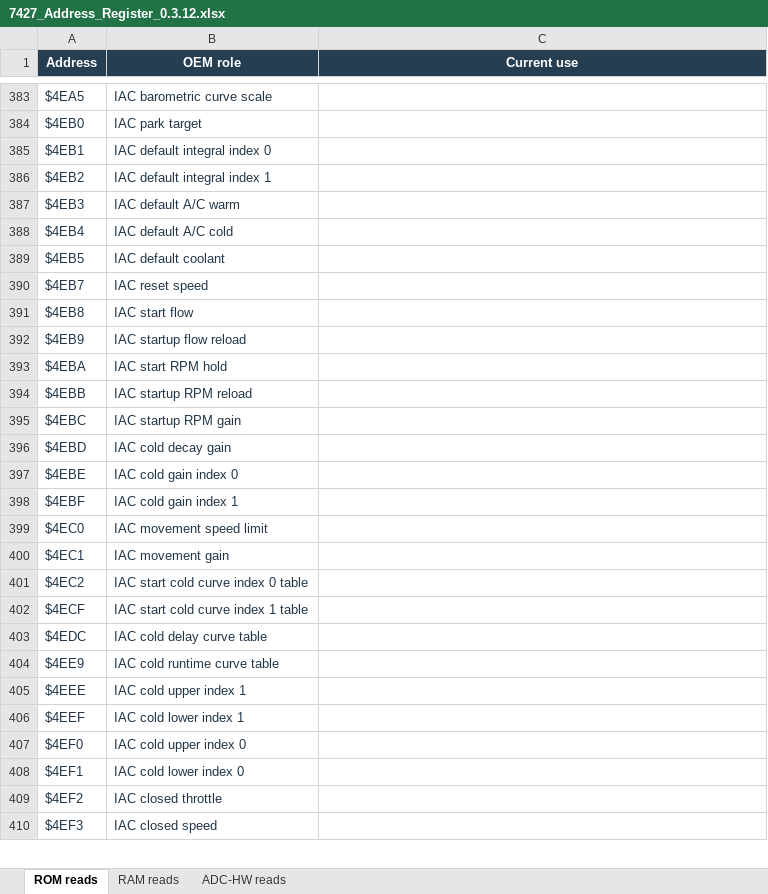
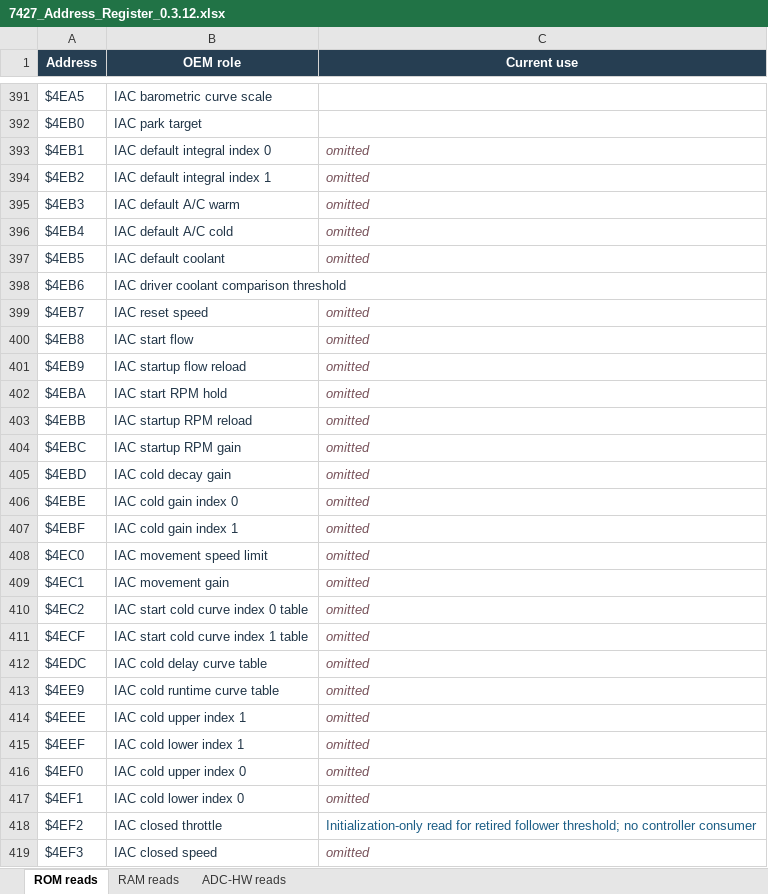
Before and after one commit to snow663/7427HWContract, an Excel workbook: 7427_Address_Register_0.3.12.xlsx, sheet ROM reads, drawn as a sheet; only a part is shown, gaps mark what is left out; values as stored, in another font and other column widths than the file's, no borders; table styles not drawn; addresses are those after the commit; the diff covers the shown part only; the diff names each change by its address in the sheet, - before the commit and + after, or states it on an @@ line.

```diff
--- a/7427_Address_Register_0.3.12.xlsx (sheet ROM reads)
+++ b/7427_Address_Register_0.3.12.xlsx (sheet ROM reads)
-C393:C397 (Current use): (empty)
+C393:C397 (Current use): omitted
+row 398: $4EB6 | IAC driver coolant comparison threshold
-C399:C417 (Current use): (empty)
+C399:C417 (Current use): omitted
-C418 (Current use): (empty)
+C418 (Current use): Initialization-only read for retired follower threshold; no controller consumer
-C419 (Current use): (empty)
+C419 (Current use): omitted
```
Also changed, not shown: 28 added rows, 130 edited cells and cell formats elsewhere in this sheet, sheet RAM reads, 7427_Write_Register_0.3.12.xlsx, 28 other files.
